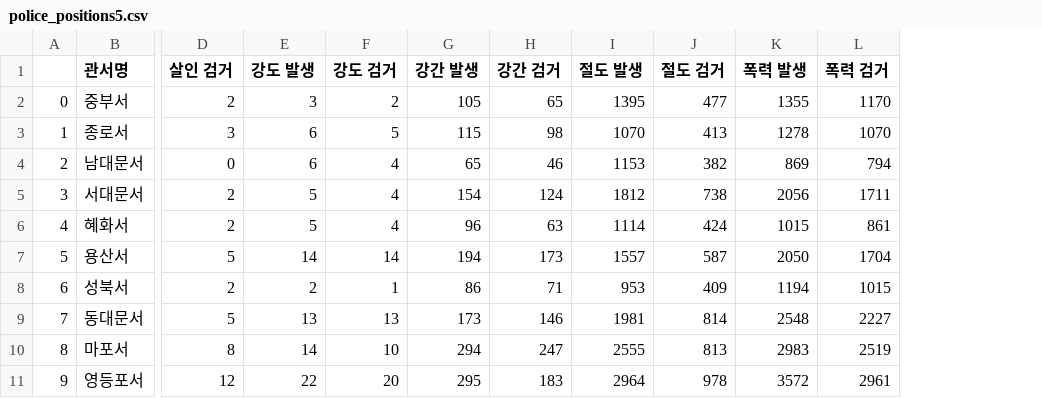
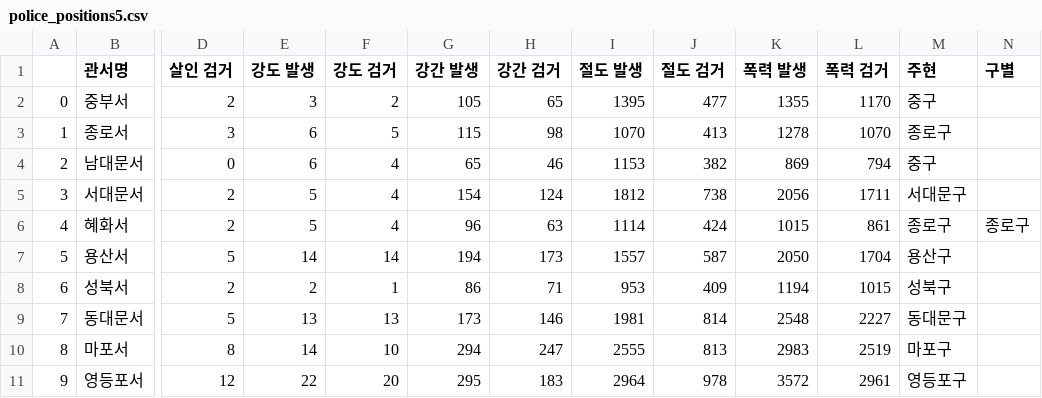
Before and after one commit to Juuhyunn/Algorithms-with-REACT-and-Django-REST-Framework, a CSV file: backend/admin/crime/data/new_data/police_positions5.csv, drawn as a sheet; only a part is shown, gaps mark what is left out; the diff names each change by its address in the sheet, - before the commit and + after, or states it on an @@ line.

```diff
--- a/backend/admin/crime/data/new_data/police_positions5.csv
+++ b/backend/admin/crime/data/new_data/police_positions5.csv
+column M (주현), rows 2-11: 중구 | 종로구 | 중구 | 서대문구 | 종로구 | 용산구 | 성북구 | 동대문구 | 마포구 | 영등포구
+column N (구별), row 6: 종로구
```
Also changed, not shown: 2 other files.
